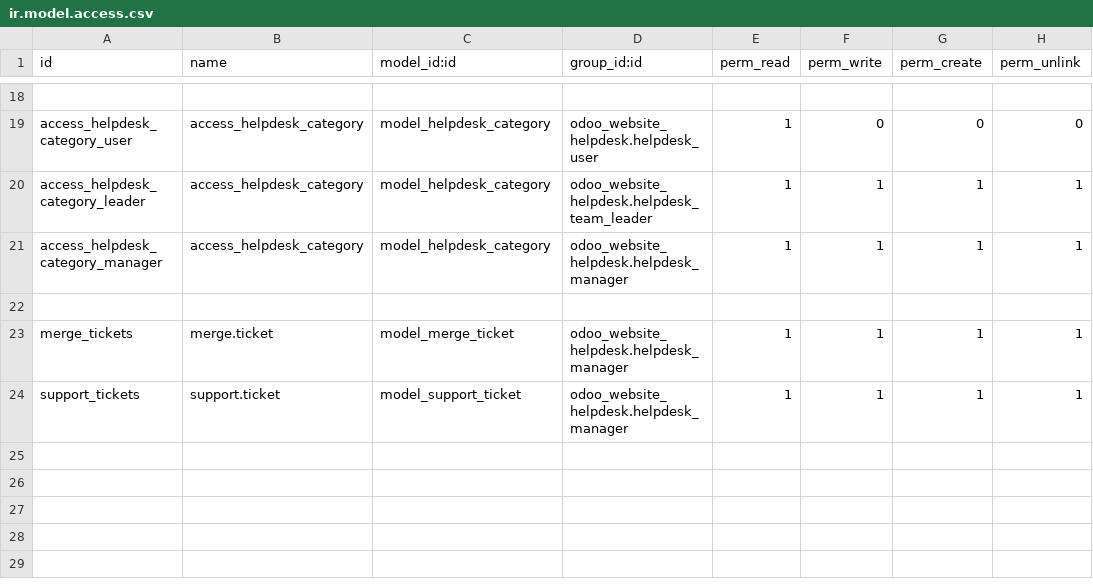
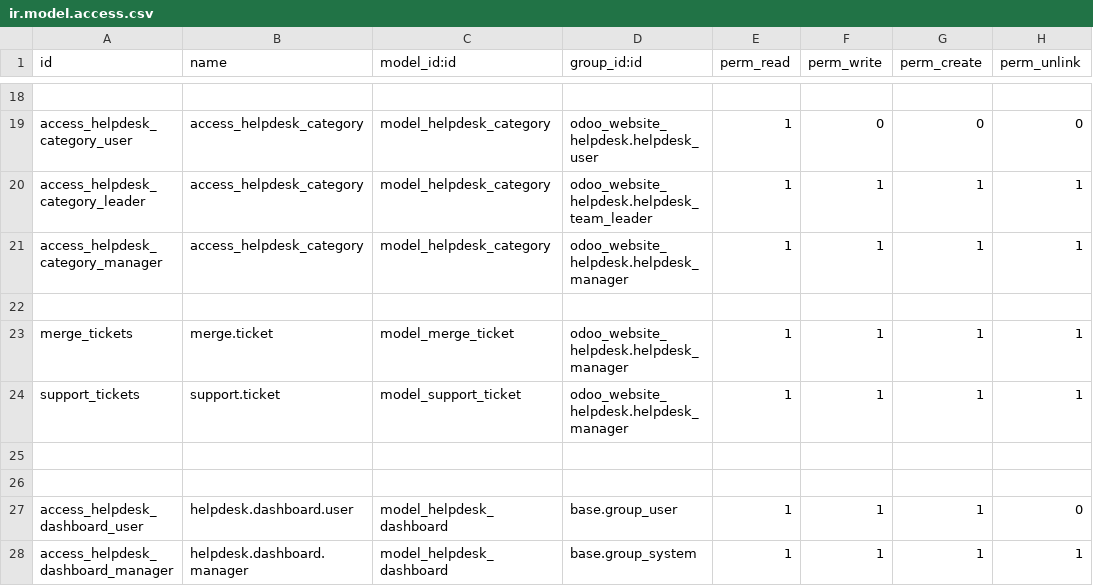
Before and after one commit to root2cloud/R2CS-MyGateManagement, a CSV file: odoo_website_helpdesk/security/ir.model.access.csv, drawn as a sheet; only a part is shown, gaps mark what is left out.

```diff
--- a/odoo_website_helpdesk/security/ir.model.access.csv
+++ b/odoo_website_helpdesk/security/ir.model.access.csv
@@ -24 +24,5 @@ merge_tickets,merge.ticket,model_merge_ticket,odoo_website_helpdesk.helpdesk_man
 support_tickets,support.ticket,model_support_ticket,odoo_website_helpdesk.helpdesk_manager,1,1,1,1
+
+
+access_helpdesk_dashboard_user,helpdesk.dashboard.user,model_helpdesk_dashboard,base.group_user,1,1,1,0
+access_helpdesk_dashboard_manager,helpdesk.dashboard.manager,model_helpdesk_dashboard,base.group_system,1,1,1,1
```
Also changed, not shown: 4 other files.
